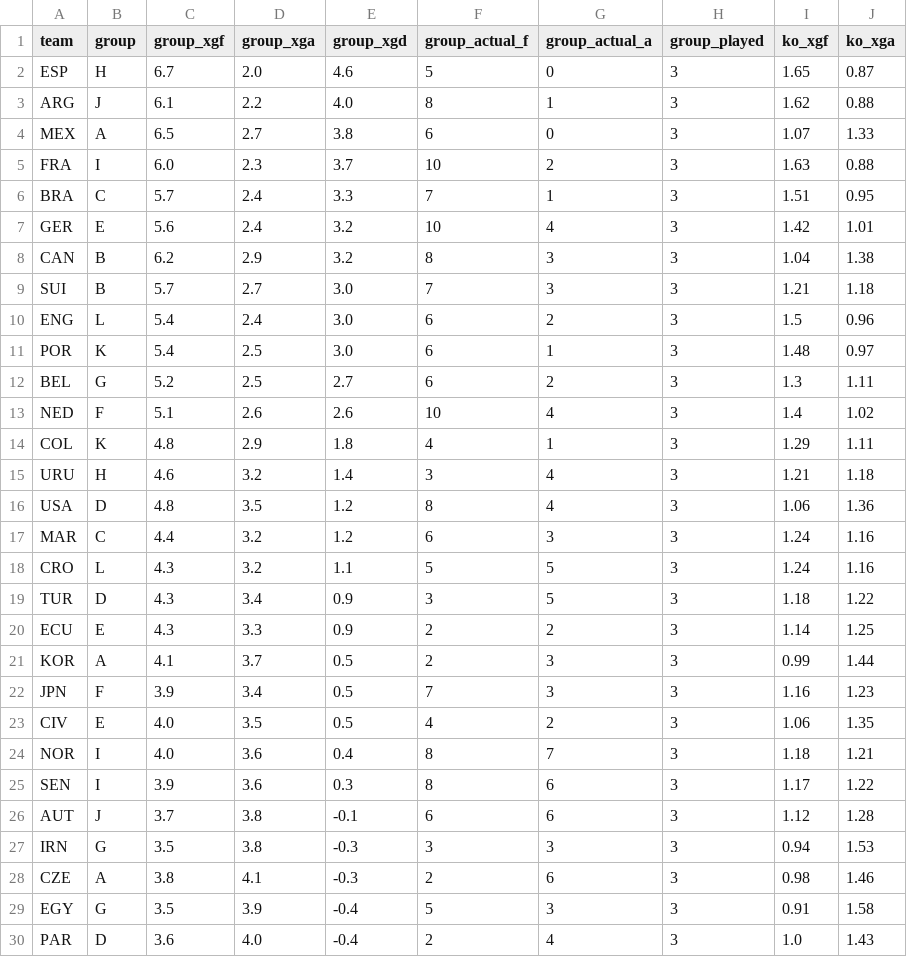
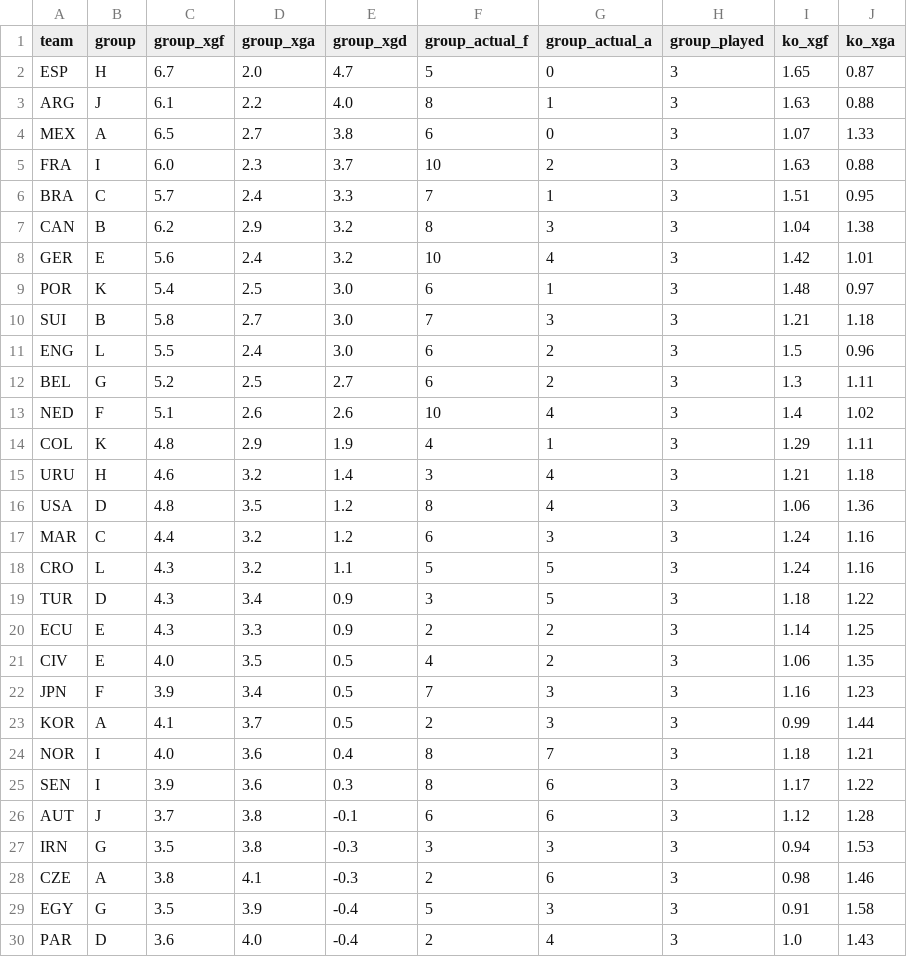
Before and after one commit to SiddharthaThakur/worldcup-iq, a CSV file: data/predictions/goals_table.csv, drawn as a sheet; only a part is shown; the diff covers the shown part only.

```diff
--- a/data/predictions/goals_table.csv
+++ b/data/predictions/goals_table.csv
@@ -1,4 +1,4 @@
 team,group,group_xgf,group_xga,group_xgd,group_actual_f,group_actual_a,group_played,ko_xgf,ko_xga
-ESP,H,6.7,2.0,4.6,5,0,3,1.65,0.87
-ARG,J,6.1,2.2,4.0,8,1,3,1.62,0.88
+ESP,H,6.7,2.0,4.7,5,0,3,1.65,0.87
+ARG,J,6.1,2.2,4.0,8,1,3,1.63,0.88
 MEX,A,6.5,2.7,3.8,6,0,3,1.07,1.33
@@ -6,10 +6,10 @@ FRA,I,6.0,2.3,3.7,10,2,3,1.63,0.88
 BRA,C,5.7,2.4,3.3,7,1,3,1.51,0.95
+CAN,B,6.2,2.9,3.2,8,3,3,1.04,1.38
 GER,E,5.6,2.4,3.2,10,4,3,1.42,1.01
-CAN,B,6.2,2.9,3.2,8,3,3,1.04,1.38
-SUI,B,5.7,2.7,3.0,7,3,3,1.21,1.18
-ENG,L,5.4,2.4,3.0,6,2,3,1.5,0.96
 POR,K,5.4,2.5,3.0,6,1,3,1.48,0.97
+SUI,B,5.8,2.7,3.0,7,3,3,1.21,1.18
+ENG,L,5.5,2.4,3.0,6,2,3,1.5,0.96
 BEL,G,5.2,2.5,2.7,6,2,3,1.3,1.11
 NED,F,5.1,2.6,2.6,10,4,3,1.4,1.02
-COL,K,4.8,2.9,1.8,4,1,3,1.29,1.11
+COL,K,4.8,2.9,1.9,4,1,3,1.29,1.11
 URU,H,4.6,3.2,1.4,3,4,3,1.21,1.18
@@ -20,5 +20,5 @@ TUR,D,4.3,3.4,0.9,3,5,3,1.18,1.22
 ECU,E,4.3,3.3,0.9,2,2,3,1.14,1.25
+CIV,E,4.0,3.5,0.5,4,2,3,1.06,1.35
+JPN,F,3.9,3.4,0.5,7,3,3,1.16,1.23
 KOR,A,4.1,3.7,0.5,2,3,3,0.99,1.44
-JPN,F,3.9,3.4,0.5,7,3,3,1.16,1.23
-CIV,E,4.0,3.5,0.5,4,2,3,1.06,1.35
 NOR,I,4.0,3.6,0.4,8,7,3,1.18,1.21
```
Also changed, not shown: 1 moved row and 8 edited cells elsewhere in this file, data/predictions/advancement.csv, data/predictions/champion_history.csv, 6 other files.
